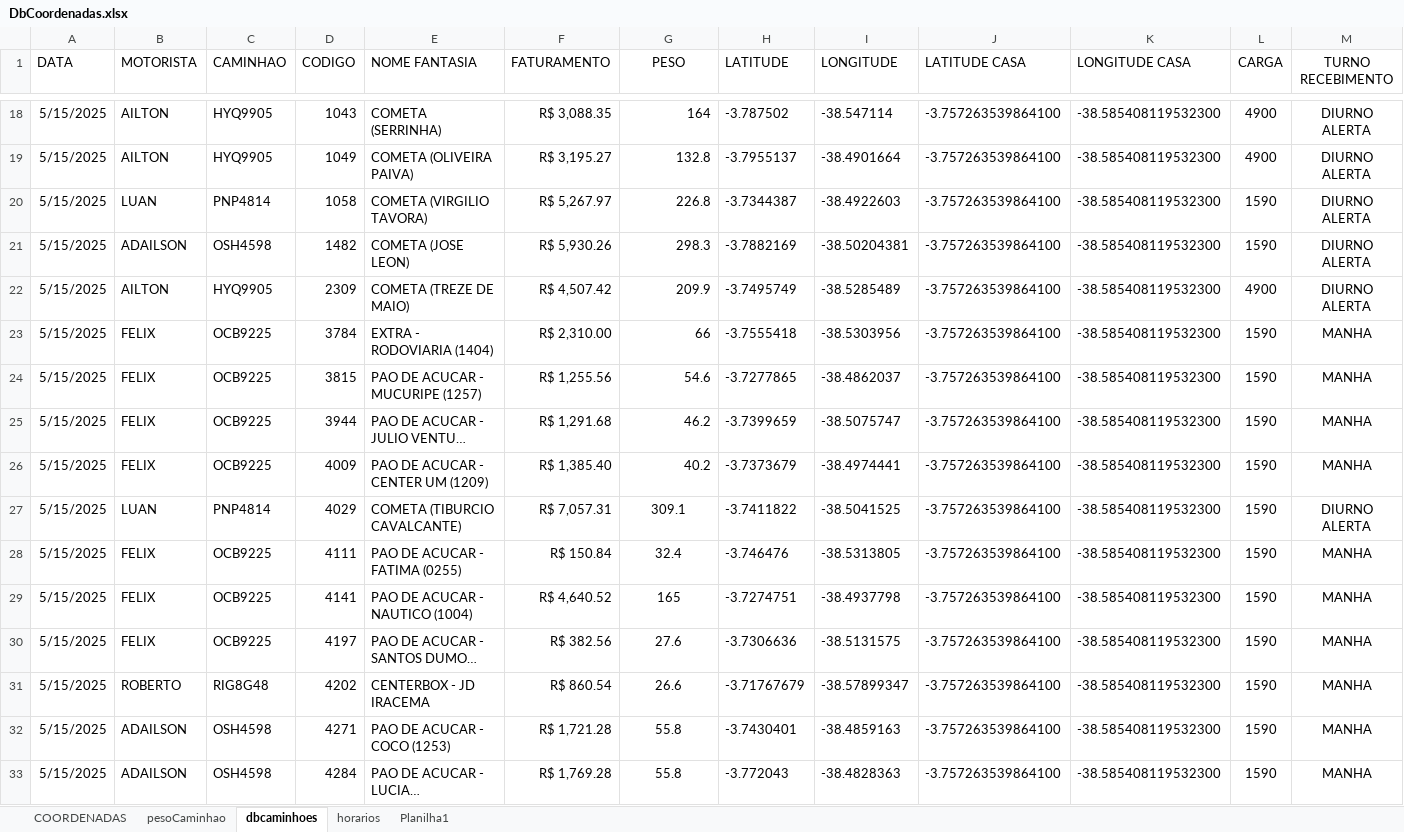
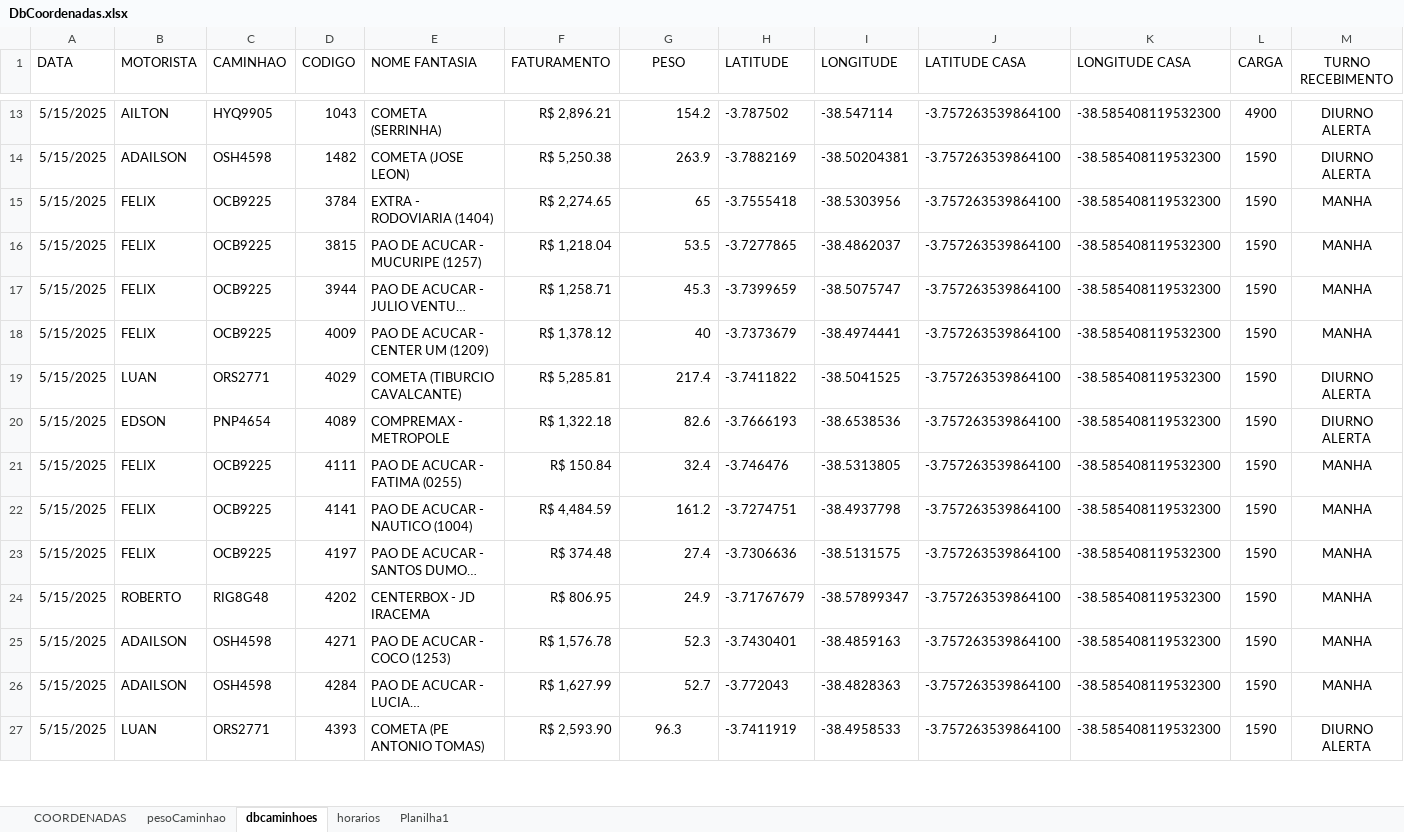
Before and after one commit to NicolasSimoes/MapaCaminhoesOtimizado, an Excel workbook: DbCoordenadas.xlsx, sheet dbcaminhoes, drawn as a sheet; only a part is shown, gaps mark what is left out; long unchanged cells end in …; values as stored, in another font and other column widths than the file's, no borders; removed rows and columns are numbered as before the commit, all else as after; the diff covers the shown part only; the diff names each change by its address in the sheet, - before the commit and + after, or states it on an @@ line.

```diff
--- a/DbCoordenadas.xlsx (sheet dbcaminhoes)
+++ b/DbCoordenadas.xlsx (sheet dbcaminhoes)
-F13 (FATURAMENTO): R$ 3,088.35
+F13 (FATURAMENTO): R$ 2,896.21
-G13 (PESO): 164
+G13 (PESO): 154.2
-row 19: 5/15/2025 | AILTON | HYQ9905 | 1049 | COMETA (OLIVEIRA PAIVA) | R$ 3,195.27 | 132.8 | -3.7955137 | -38.4901664 | -3.757263539864100 | -38.585408119532300 | 4900 | DIURNO ALERTA
-row 20: 5/15/2025 | LUAN | PNP4814 | 1058 | COMETA (VIRGILIO TAVORA) | R$ 5,267.97 | 226.8 | -3.7344387 | -38.4922603 | -3.757263539864100 | -38.585408119532300 | 1590 | DIURNO ALERTA
-F14 (FATURAMENTO): R$ 5,930.26
+F14 (FATURAMENTO): R$ 5,250.38
-G14 (PESO): 298.3
+G14 (PESO): 263.9
-row 22: 5/15/2025 | AILTON | HYQ9905 | 2309 | COMETA (TREZE DE MAIO) | R$ 4,507.42 | 209.9 | -3.7495749 | -38.5285489 | -3.757263539864100 | -38.585408119532300 | 4900 | DIURNO ALERTA
-F15 (FATURAMENTO): R$ 2,310.00
+F15 (FATURAMENTO): R$ 2,274.65
-G15 (PESO): 66
+G15 (PESO): 65
-F16 (FATURAMENTO): R$ 1,255.56
+F16 (FATURAMENTO): R$ 1,218.04
-G16 (PESO): 54.6
+G16 (PESO): 53.5
-F17 (FATURAMENTO): R$ 1,291.68
+F17 (FATURAMENTO): R$ 1,258.71
-G17 (PESO): 46.2
+G17 (PESO): 45.3
-F18 (FATURAMENTO): R$ 1,385.40
+F18 (FATURAMENTO): R$ 1,378.12
-G18 (PESO): 40.2
+G18 (PESO): 40
-C19 (CAMINHAO): PNP4814
+C19 (CAMINHAO): ORS2771
-F19 (FATURAMENTO): R$ 7,057.31
+F19 (FATURAMENTO): R$ 5,285.81
-G19 (PESO): 309.1
+G19 (PESO): 217.4
-G19 alignment: center
+G19 alignment: right
+row 20: 5/15/2025 | EDSON | PNP4654 | 4089 | COMPREMAX - METROPOLE | R$ 1,322.18 | 82.6 | -3.7666193 | -38.6538536 | -3.757263539864100 | -38.585408119532300 | 1590 | DIURNO ALERTA
-G21:G26 alignment: center
+G21:G26 alignment: right
-F22 (FATURAMENTO): R$ 4,640.52
+F22 (FATURAMENTO): R$ 4,484.59
-G22 (PESO): 165
+G22 (PESO): 161.2
-F23 (FATURAMENTO): R$ 382.56
+F23 (FATURAMENTO): R$ 374.48
-G23 (PESO): 27.6
+G23 (PESO): 27.4
-F24 (FATURAMENTO): R$ 860.54
+F24 (FATURAMENTO): R$ 806.95
-G24 (PESO): 26.6
+G24 (PESO): 24.9
-F25 (FATURAMENTO): R$ 1,721.28
+F25 (FATURAMENTO): R$ 1,576.78
-G25 (PESO): 55.8
+G25 (PESO): 52.3
-F26 (FATURAMENTO): R$ 1,769.28
+F26 (FATURAMENTO): R$ 1,627.99
-G26 (PESO): 55.8
+G26 (PESO): 52.7
+row 27: 5/15/2025 | LUAN | ORS2771 | 4393 | COMETA (PE ANTONIO TOMAS) | R$ 2,593.90 | 96.3 | -3.7411919 | -38.4958533 | -3.757263539864100 | -38.585408119532300 | 1590 | DIURNO ALERTA
```
Also changed, not shown: 3 added rows, 13 removed rows and 59 edited cells elsewhere in this sheet, sheet COORDENADAS, sheet horarios, formulas that keep their value, 2 other files.
